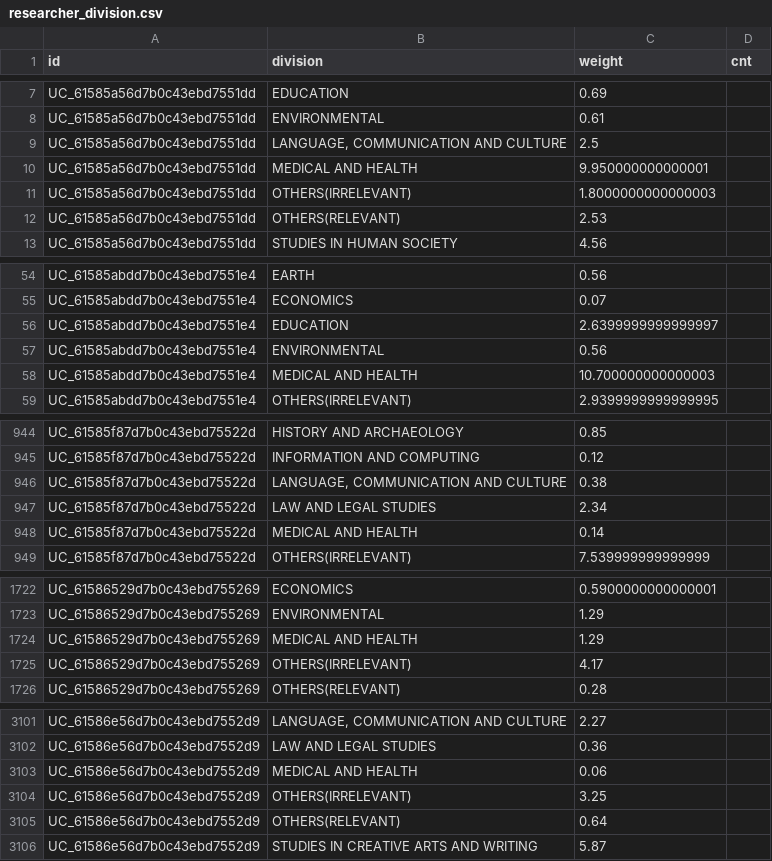
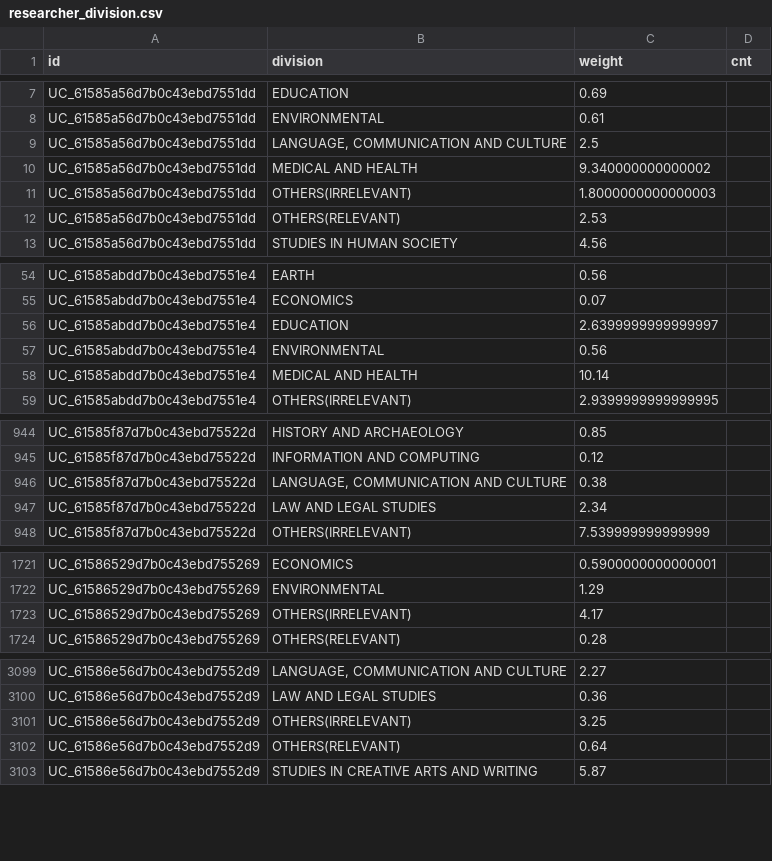
Before and after one commit to PipelineBot01/TendersPlus, a CSV file: matcher/researcher/assets/researcher_division.csv, drawn as a sheet; only a part is shown, gaps mark what is left out; the diff covers the shown part only.

```diff
--- a/matcher/researcher/assets/researcher_division.csv
+++ b/matcher/researcher/assets/researcher_division.csv
@@ -9,3 +9,3 @@ UC_61585a56d7b0c43ebd7551dd,ENVIRONMENTAL,0.61,
 UC_61585a56d7b0c43ebd7551dd,"LANGUAGE, COMMUNICATION AND CULTURE",2.5,
-UC_61585a56d7b0c43ebd7551dd,MEDICAL AND HEALTH,9.950000000000001,
+UC_61585a56d7b0c43ebd7551dd,MEDICAL AND HEALTH,9.340000000000002,
 UC_61585a56d7b0c43ebd7551dd,OTHERS(IRRELEVANT),1.8000000000000003,
@@ -57,3 +57,3 @@ UC_61585abdd7b0c43ebd7551e4,EDUCATION,2.6399999999999997,
 UC_61585abdd7b0c43ebd7551e4,ENVIRONMENTAL,0.56,
-UC_61585abdd7b0c43ebd7551e4,MEDICAL AND HEALTH,10.700000000000003,
+UC_61585abdd7b0c43ebd7551e4,MEDICAL AND HEALTH,10.14,
 UC_61585abdd7b0c43ebd7551e4,OTHERS(IRRELEVANT),2.9399999999999995,
@@ -947,3 +947,2 @@ UC_61585f87d7b0c43ebd75522d,"LANGUAGE, COMMUNICATION AND CULTURE",0.38,
 UC_61585f87d7b0c43ebd75522d,LAW AND LEGAL STUDIES,2.34,
-UC_61585f87d7b0c43ebd75522d,MEDICAL AND HEALTH,0.14,
 UC_61585f87d7b0c43ebd75522d,OTHERS(IRRELEVANT),7.539999999999999,
@@ -1723,3 +1722,2 @@ UC_61586529d7b0c43ebd755269,ECONOMICS,0.5900000000000001,
 UC_61586529d7b0c43ebd755269,ENVIRONMENTAL,1.29,
-UC_61586529d7b0c43ebd755269,MEDICAL AND HEALTH,1.29,
 UC_61586529d7b0c43ebd755269,OTHERS(IRRELEVANT),4.17,
@@ -3102,3 +3100,2 @@ UC_61586e56d7b0c43ebd7552d9,"LANGUAGE, COMMUNICATION AND CULTURE",2.27,
 UC_61586e56d7b0c43ebd7552d9,LAW AND LEGAL STUDIES,0.36,
-UC_61586e56d7b0c43ebd7552d9,MEDICAL AND HEALTH,0.06,
 UC_61586e56d7b0c43ebd7552d9,OTHERS(IRRELEVANT),3.25,
```
Also changed, not shown: 132 edited cells elsewhere in this file, matcher/researcher/assets/tag_division_map.csv, matcher/tenders/assets/matching_result_by_lda.csv, 7 other files.
